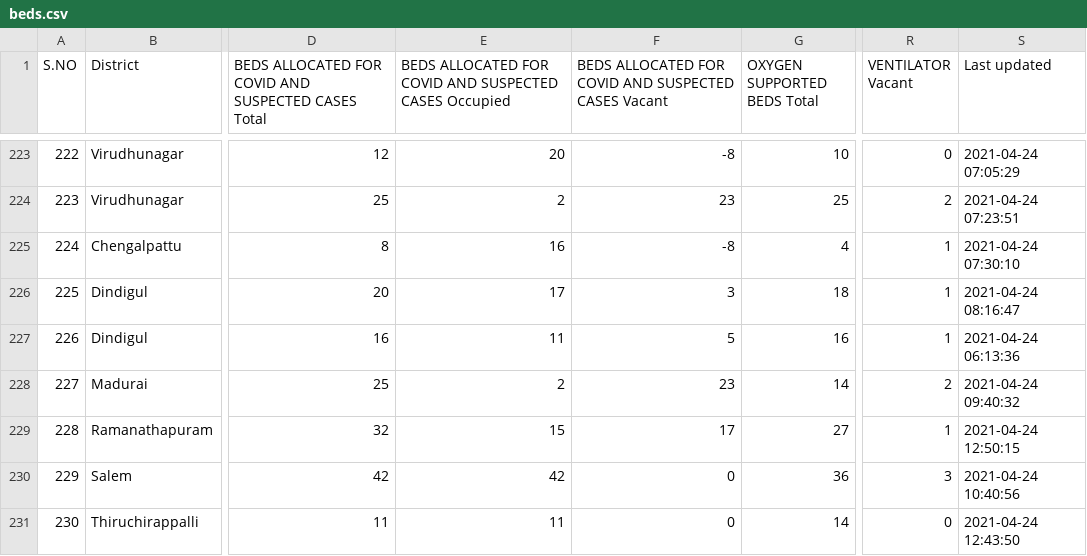
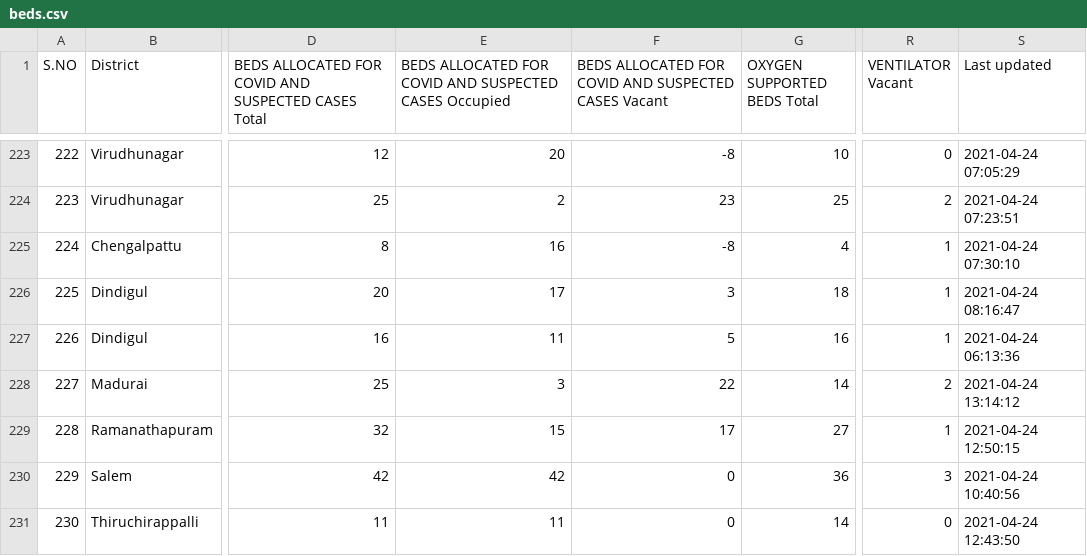
Before and after one commit to stopcoronatn/stopcoronatn.github.io, a CSV file: data/beds.csv, drawn as a sheet; only a part is shown, gaps mark what is left out; the diff covers the shown part only; the diff names each change by its address in the sheet, - before the commit and + after, or states it on an @@ line.

```diff
--- a/data/beds.csv
+++ b/data/beds.csv
-E228: 2
+E228: 3
-F228: 23
+F228: 22
-S228 (Last updated): 2021-04-24 09:40:32
+S228 (Last updated): 2021-04-24 13:14:12
```
Also changed, not shown: 112 edited cells elsewhere in this file.
